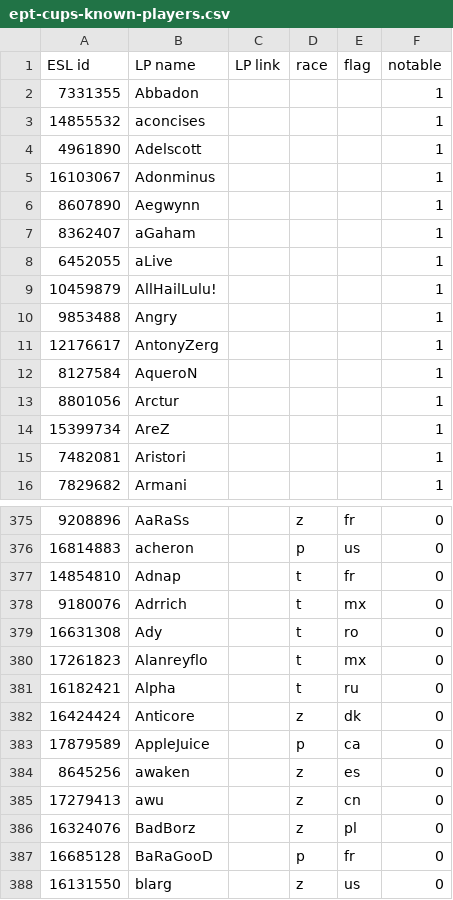
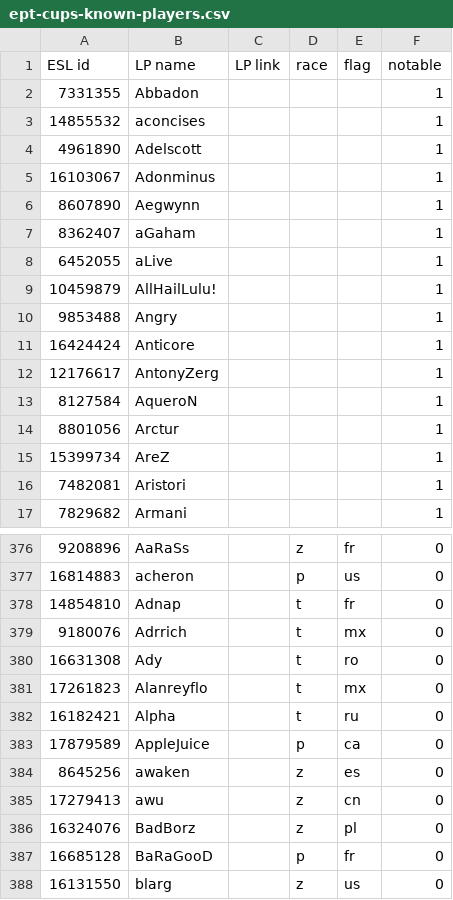
Before and after one commit to Steap/liquipedia-scripts, a CSV file: liquipedia_scripts/data/ept-cups-known-players.csv, drawn as a sheet; only a part is shown, gaps mark what is left out.

Commit message:
Known players: Anticore is now notable

```diff
--- a/liquipedia_scripts/data/ept-cups-known-players.csv
+++ b/liquipedia_scripts/data/ept-cups-known-players.csv
@@ -10,2 +10,3 @@ ESL id,LP name,LP link,race,flag,notable
 9853488,Angry,,,,1
+16424424,Anticore,,,,1
 12176617,AntonyZerg,,,,1
@@ -381,3 +382,2 @@ ESL id,LP name,LP link,race,flag,notable
 16182421,Alpha,,t,ru,0
-16424424,Anticore,,z,dk,0
 17879589,AppleJuice,,p,ca,0
```
